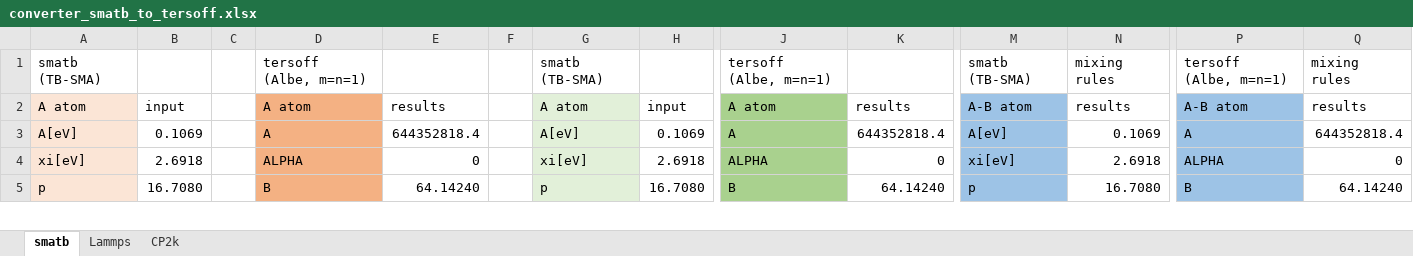
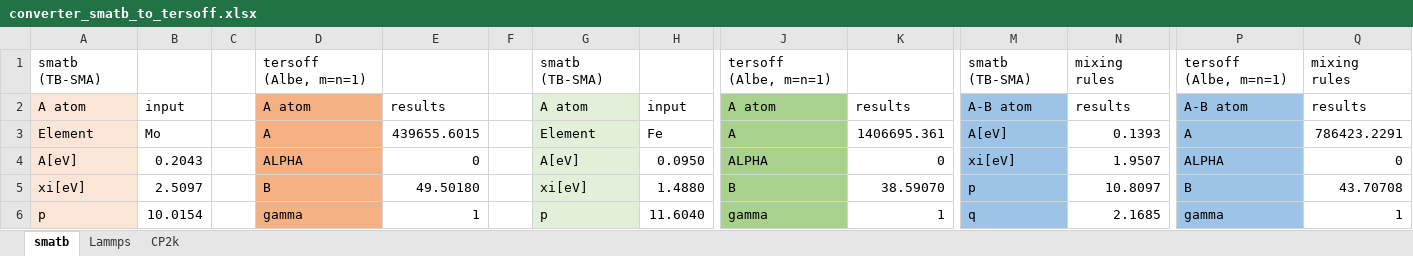
Before and after one commit to by-student-2017/lammps_education_metal_win, an Excel workbook: potentials/smatb/converter_smatb_to_tersoff.xlsx, sheet smatb, drawn as a sheet; only a part is shown, gaps mark what is left out; values as stored, in another font and other column widths than the file's, no borders; addresses are those after the commit; rows hold the shown columns only; the diff covers the shown part only; the diff names each change by its address in the sheet, - before the commit and + after, or states it on an @@ line.

Commit message:
Add files via upload

```diff
--- a/potentials/smatb/converter_smatb_to_tersoff.xlsx (sheet smatb)
+++ b/potentials/smatb/converter_smatb_to_tersoff.xlsx (sheet smatb)
+row 3: Element | Mo |  | A | 439655.6015 |  | Element | Fe | A | 1406695.361 | A[eV] | 0.1393 | A | 786423.2291
-B4: 0.1069
+B4: 0.2043
-D4: A
+D4: ALPHA
-E4: 644352818.4
+E4: 0
-H4: 0.1069
+H4: 0.0950
-J4: A
+J4: ALPHA
-K4: 644352818.4
+K4: 0
-M4: A[eV]
+M4: xi[eV]
-N4: 0.1069
+N4: 1.9507
-P4: A
+P4: ALPHA
-Q4: 644352818.4
+Q4: 0
-B5: 2.6918
+B5: 2.5097
-D5: ALPHA
+D5: B
-E5: 0
+E5: 49.50180
-H5: 2.6918
+H5: 1.4880
-J5: ALPHA
+J5: B
-K5: 0
+K5: 38.59070
-M5: xi[eV]
+M5: p
-N5: 2.6918
+N5: 10.8097
-P5: ALPHA
+P5: B
-Q5: 0
+Q5: 43.70708
-B6: 16.7080
+B6: 10.0154
-D6: B
+D6: gamma
-E6: 64.14240
+E6: 1
-H6: 16.7080
+H6: 11.6040
-J6: B
+J6: gamma
-K6: 64.14240
+K6: 1
-M6: p
+M6: q
-N6: 16.7080
+N6: 2.1685
-P6: B
+P6: gamma
-Q6: 64.14240
+Q6: 1
```
Also changed, not shown: 10 added rows, 1 removed row, 79 edited cells and cell formats elsewhere in this sheet.
